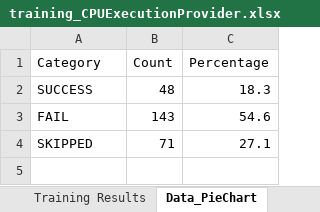
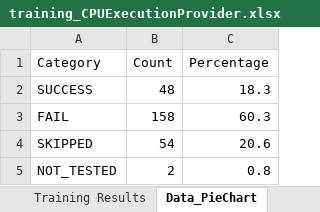
Before and after one commit to Graiphic/ONNX-Runtime, an Excel workbook: Execution Providers Tester/opset_20/CPU/training_CPUExecutionProvider.xlsx, sheet Data_PieChart, drawn as a sheet; values as stored, in another font and other column widths than the file's, no borders; the diff names each change by its address in the sheet, - before the commit and + after, or states it on an @@ line.

```diff
--- a/Execution Providers Tester/opset_20/CPU/training_CPUExecutionProvider.xlsx (sheet Data_PieChart)
+++ b/Execution Providers Tester/opset_20/CPU/training_CPUExecutionProvider.xlsx (sheet Data_PieChart)
-B3 (Count): 143
+B3 (Count): 158
-C3 (Percentage): 54.6
+C3 (Percentage): 60.3
-B4 (Count): 71
+B4 (Count): 54
-C4 (Percentage): 27.1
+C4 (Percentage): 20.6
+row 5: NOT_TESTED | 2 | 0.8
```
Also changed, not shown: sheet Training Results, charts or pictures, Execution Providers Tester/opset_20/Intel - oneDNN/report_DnnlExecutionProvider_aggregated.xlsx, Execution Providers Tester/opset_20/NVIDIA - CUDA/training_CUDAExecutionProvider.xlsx, 53 other files.
